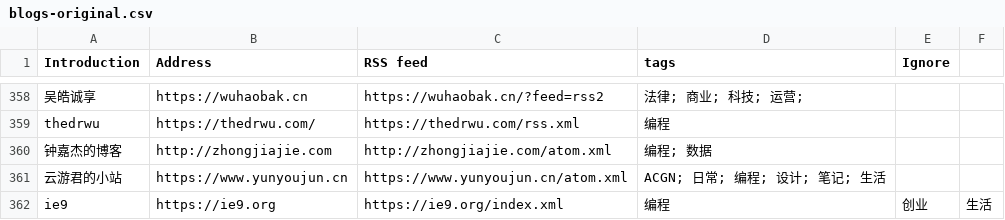
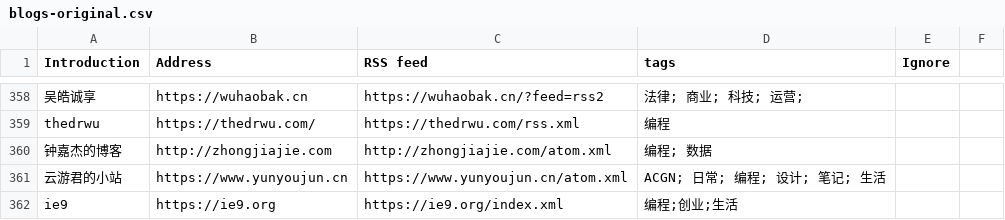
Before and after one commit to shidenggui/bloghub, a CSV file: backend/assets/blogs-original.csv, drawn as a sheet; only a part is shown, gaps mark what is left out.

Commit message:
:star:(blogs) fix typo

```diff
--- a/backend/assets/blogs-original.csv
+++ b/backend/assets/blogs-original.csv
@@ -361,2 +361,2 @@ thedrwu, https://thedrwu.com/, https://thedrwu.com/rss.xml, 编程
 云游君的小站, https://www.yunyoujun.cn, https://www.yunyoujun.cn/atom.xml, ACGN; 日常; 编程; 设计; 笔记; 生活
-ie9, https://ie9.org, https://ie9.org/index.xml, 编程,创业,生活
+ie9, https://ie9.org, https://ie9.org/index.xml, 编程;创业;生活
```
